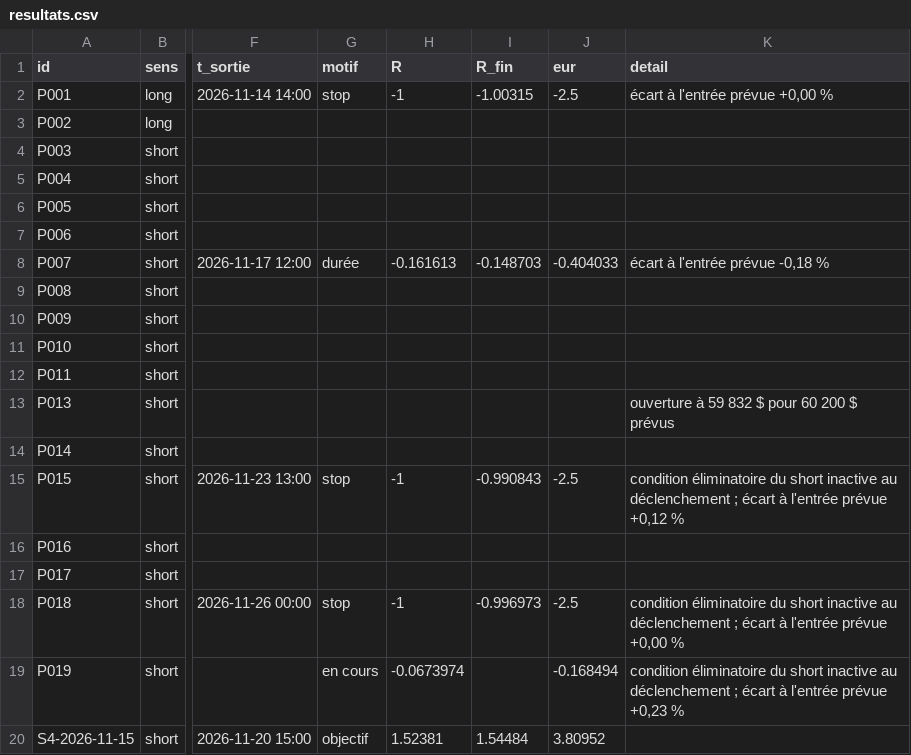
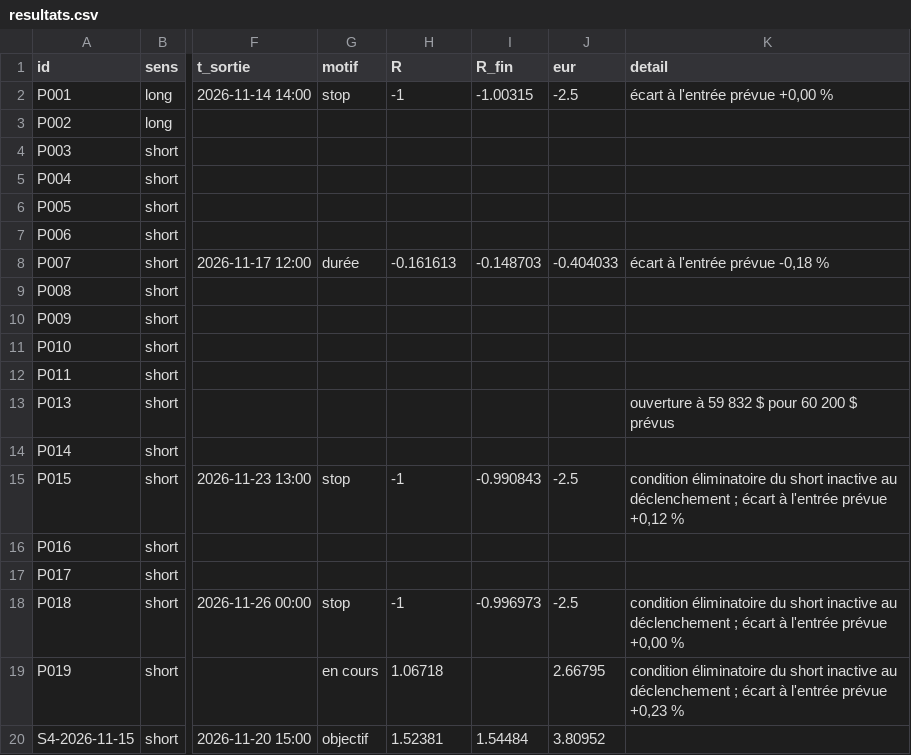
Before and after one commit to valentexi/btc-data, a CSV file: papier/resultats.csv, drawn as a sheet; only a part is shown, gaps mark what is left out; the diff names each change by its address in the sheet, - before the commit and + after, or states it on an @@ line.

```diff
--- a/papier/resultats.csv
+++ b/papier/resultats.csv
-H19 (R): -0.0673974
+H19 (R): 1.06718
-J19 (eur): -0.168494
+J19 (eur): 2.66795
```
Also changed, not shown: data/derives_instantane.csv, data/financement_kraken_h.csv, 6 other files.
